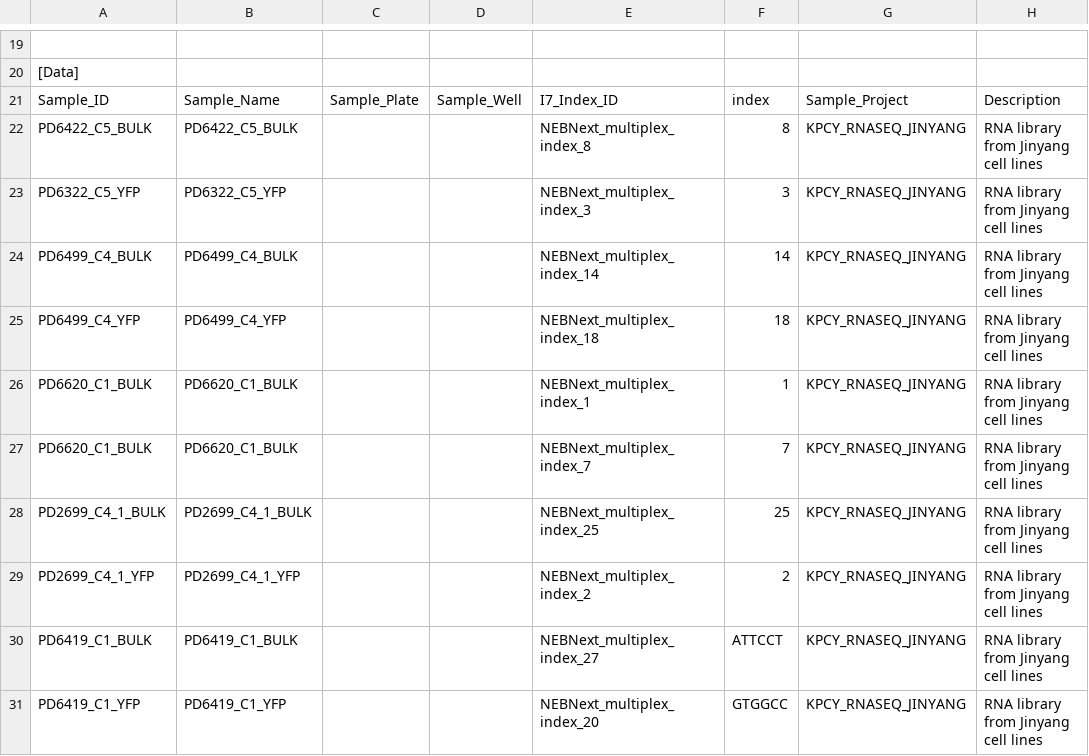
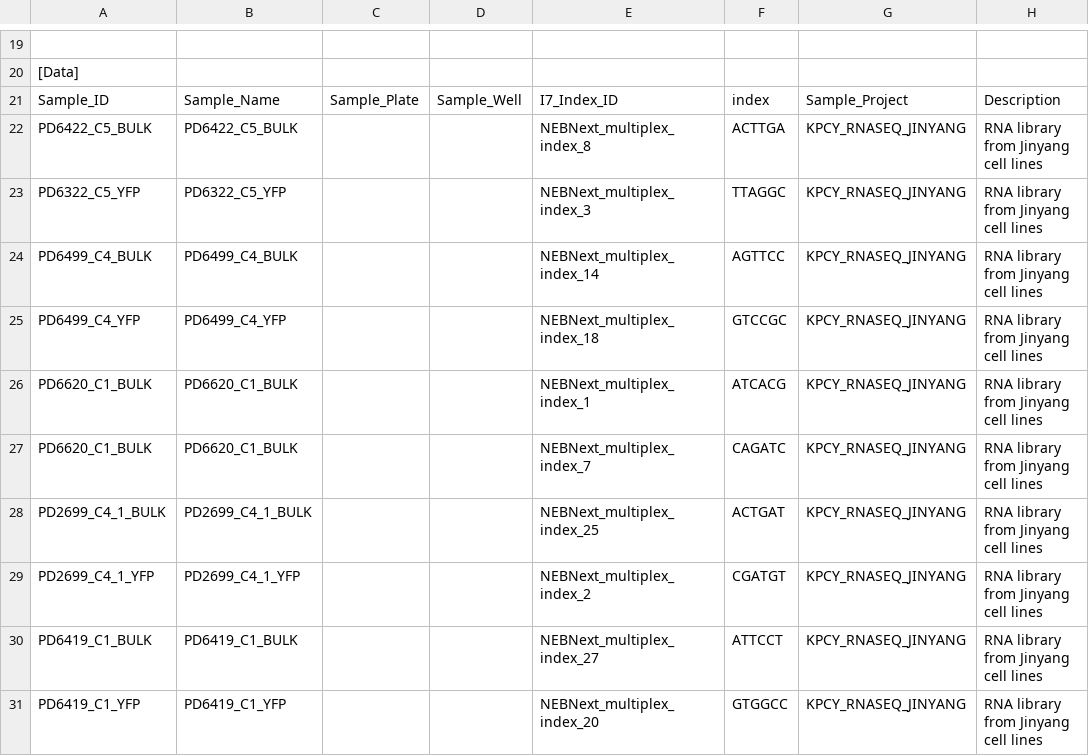
Before and after one commit to lijinyangthu/KPCY_Jinyang_cell_lines_RNAseq, a CSV file: data/2016-09-27-Group1-SampleSheet.csv, drawn as a sheet; only a part is shown, gaps mark what is left out; the diff names each change by its address in the sheet, - before the commit and + after, or states it on an @@ line.

Commit message:
syncing sample sheet

```diff
--- a/data/2016-09-27-Group1-SampleSheet.csv
+++ b/data/2016-09-27-Group1-SampleSheet.csv
-F22: 8
+F22: ACTTGA
-F23: 3
+F23: TTAGGC
-F24: 14
+F24: AGTTCC
-F25: 18
+F25: GTCCGC
-F26: 1
+F26: ATCACG
-F27: 7
+F27: CAGATC
-F28: 25
+F28: ACTGAT
-F29: 2
+F29: CGATGT
```
